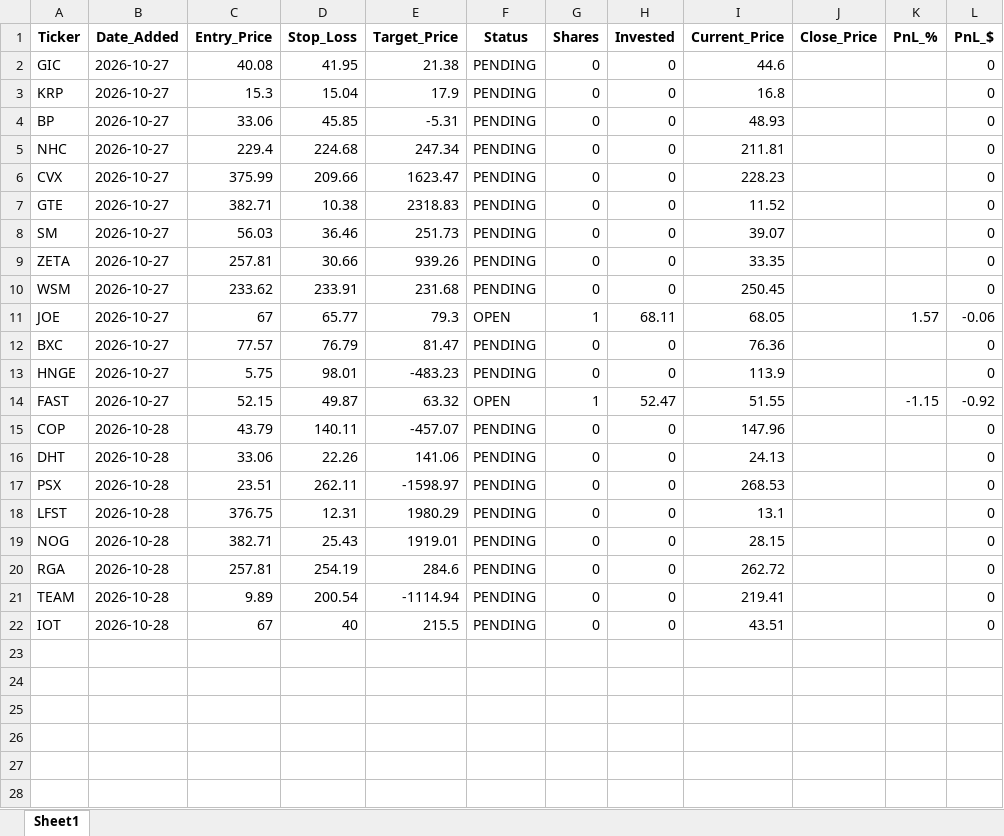
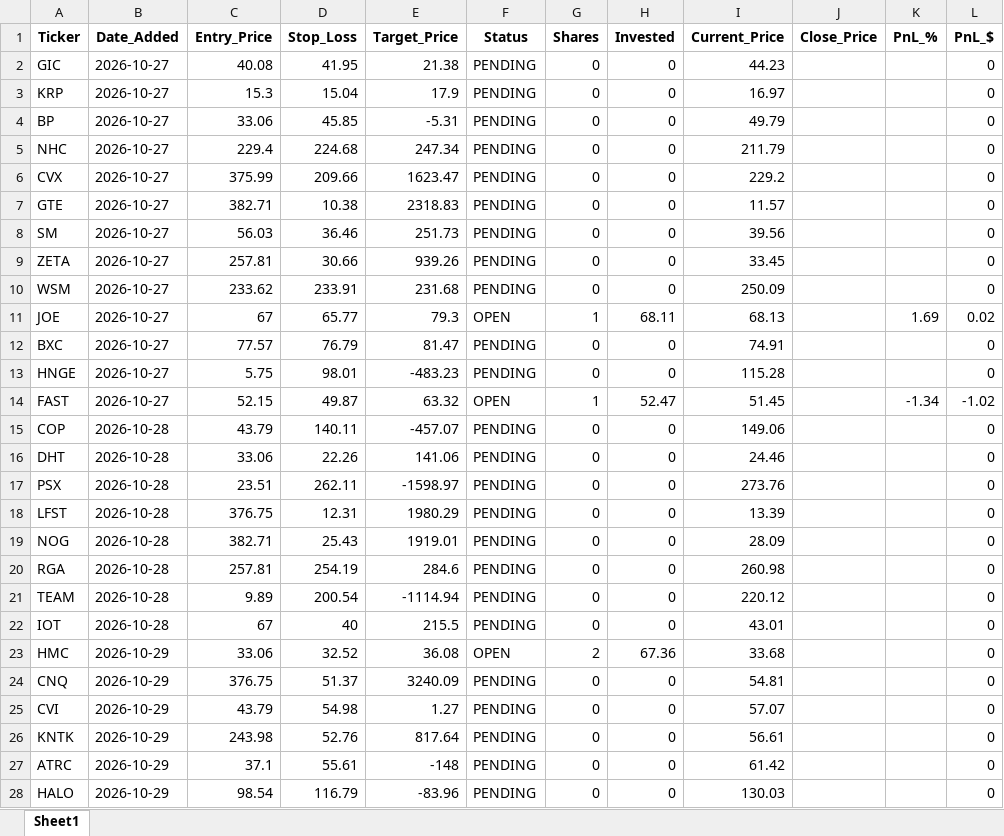
Before and after one commit to pppanio-cmd/stock-screener, an Excel workbook: trading_journal_v4.xlsx, sheet Sheet1, drawn as a sheet; values as stored, in another font and other column widths than the file's, no borders; the diff names each change by its address in the sheet, - before the commit and + after, or states it on an @@ line.

```diff
--- a/trading_journal_v4.xlsx (sheet Sheet1)
+++ b/trading_journal_v4.xlsx (sheet Sheet1)
-I2 (Current_Price): 44.6
+I2 (Current_Price): 44.23
-I3 (Current_Price): 16.8
+I3 (Current_Price): 16.97
-I4 (Current_Price): 48.93
+I4 (Current_Price): 49.79
-I5 (Current_Price): 211.81
+I5 (Current_Price): 211.79
-I6 (Current_Price): 228.23
+I6 (Current_Price): 229.2
-I7 (Current_Price): 11.52
+I7 (Current_Price): 11.57
-I8 (Current_Price): 39.07
+I8 (Current_Price): 39.56
-I9 (Current_Price): 33.35
+I9 (Current_Price): 33.45
-I10 (Current_Price): 250.45
+I10 (Current_Price): 250.09
-I11 (Current_Price): 68.05
+I11 (Current_Price): 68.13
-K11 (PnL_%): 1.57
+K11 (PnL_%): 1.69
-L11 (PnL_$): -0.06
+L11 (PnL_$): 0.02
-I12 (Current_Price): 76.36
+I12 (Current_Price): 74.91
-I13 (Current_Price): 113.9
+I13 (Current_Price): 115.28
-I14 (Current_Price): 51.55
+I14 (Current_Price): 51.45
-K14 (PnL_%): -1.15
+K14 (PnL_%): -1.34
-L14 (PnL_$): -0.92
+L14 (PnL_$): -1.02
-I15 (Current_Price): 147.96
+I15 (Current_Price): 149.06
-I16 (Current_Price): 24.13
+I16 (Current_Price): 24.46
-I17 (Current_Price): 268.53
+I17 (Current_Price): 273.76
-I18 (Current_Price): 13.1
+I18 (Current_Price): 13.39
-I19 (Current_Price): 28.15
+I19 (Current_Price): 28.09
-I20 (Current_Price): 262.72
+I20 (Current_Price): 260.98
-I21 (Current_Price): 219.41
+I21 (Current_Price): 220.12
-I22 (Current_Price): 43.51
+I22 (Current_Price): 43.01
+row 23: HMC | 2026-10-29 | 33.06 | 32.52 | 36.08 | OPEN | 2 | 67.36 | 33.68 |  |  | 0
+row 24: CNQ | 2026-10-29 | 376.75 | 51.37 | 3240.09 | PENDING | 0 | 0 | 54.81 |  |  | 0
+row 25: CVI | 2026-10-29 | 43.79 | 54.98 | 1.27 | PENDING | 0 | 0 | 57.07 |  |  | 0
+row 26: KNTK | 2026-10-29 | 243.98 | 52.76 | 817.64 | PENDING | 0 | 0 | 56.61 |  |  | 0
+row 27: ATRC | 2026-10-29 | 37.1 | 55.61 | -148 | PENDING | 0 | 0 | 61.42 |  |  | 0
+row 28: HALO | 2026-10-29 | 98.54 | 116.79 | -83.96 | PENDING | 0 | 0 | 130.03 |  |  | 0
```
Also changed, not shown: 1 other file.
